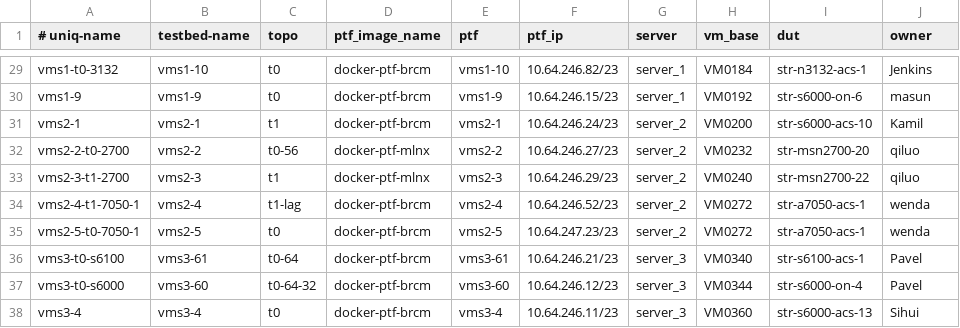
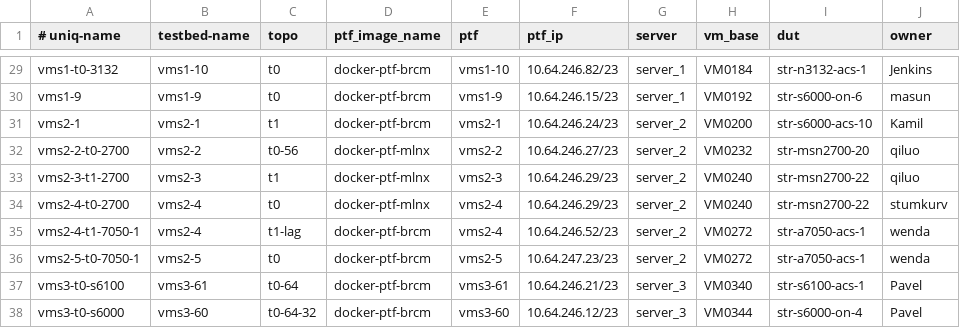
Before and after one commit to neethajohn/sonic-mgmt, a CSV file: ansible/testbed.csv, drawn as a sheet; only a part is shown, gaps mark what is left out; the shorter side is filled out with more unchanged rows.

Commit message:
Merged PR 2602084: Add new testbed 2700
Add new testbed 2700

```diff
--- a/ansible/testbed.csv
+++ b/ansible/testbed.csv
@@ -33,2 +33,3 @@ vms2-2-t0-2700,vms2-2,t0-56,docker-ptf-mlnx,vms2-2,10.64.246.27/23,server_2,VM02
 vms2-3-t1-2700,vms2-3,t1,docker-ptf-mlnx,vms2-3,10.64.246.29/23,server_2,VM0240,str-msn2700-22,qiluo
+vms2-4-t0-2700,vms2-4,t0,docker-ptf-mlnx,vms2-4,10.64.246.29/23,server_2,VM0240,str-msn2700-22,stumkurv
 vms2-4-t1-7050-1,vms2-4,t1-lag,docker-ptf-brcm,vms2-4,10.64.246.52/23,server_2,VM0272,str-a7050-acs-1,wenda
```
